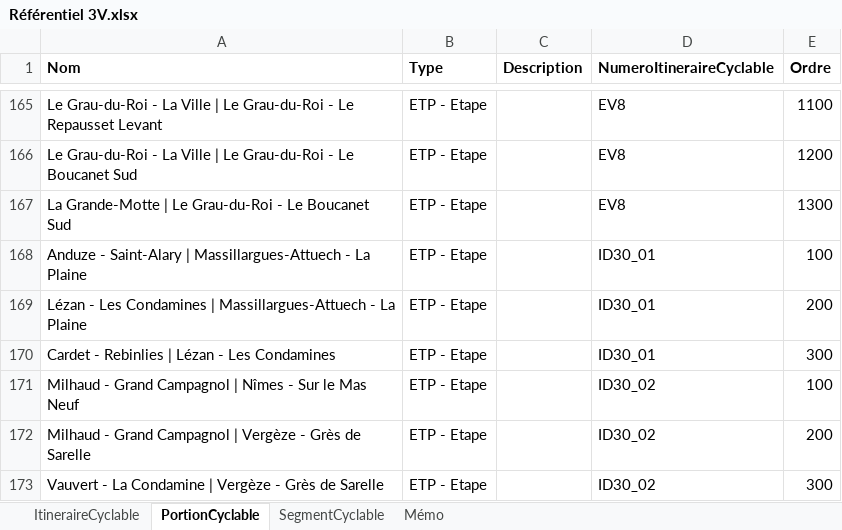
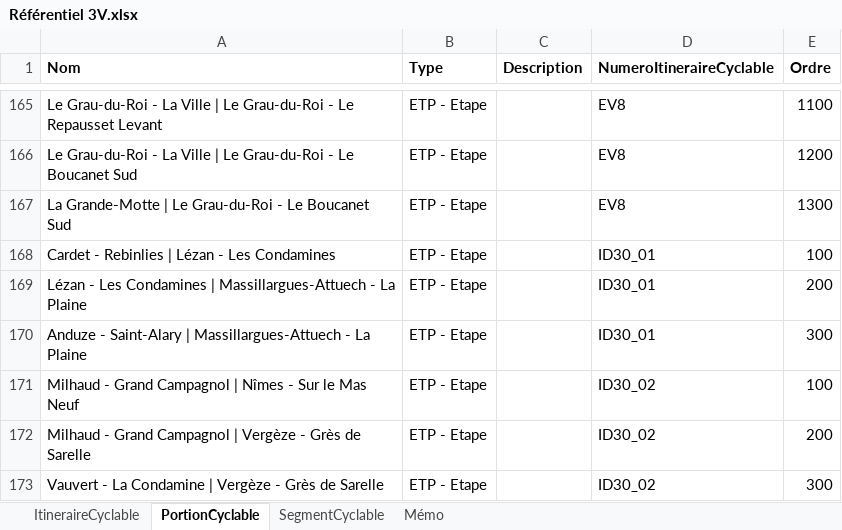
Before and after one commit to CD30-Devil/SI3P0, an Excel workbook: 3V/Données/Référentiel 3V.xlsx, sheet PortionCyclable, drawn as a sheet; only a part is shown, gaps mark what is left out; values as stored, in another font and other column widths than the file's, no borders; the diff covers the shown part only; the diff names each change by its address in the sheet, - before the commit and + after, or states it on an @@ line.

```diff
--- a/3V/Données/Référentiel 3V.xlsx (sheet PortionCyclable)
+++ b/3V/Données/Référentiel 3V.xlsx (sheet PortionCyclable)
-A168 (Nom): Anduze - Saint-Alary | Massillargues-Attuech - La Plaine
+A168 (Nom): Cardet - Rebinlies | Lézan - Les Condamines
-A170 (Nom): Cardet - Rebinlies | Lézan - Les Condamines
+A170 (Nom): Anduze - Saint-Alary | Massillargues-Attuech - La Plaine
```
Also changed, not shown: 15 added rows, 16 removed rows and 21 edited cells elsewhere in this sheet, sheet SegmentCyclable, sheet Mémo, 6 other files.
